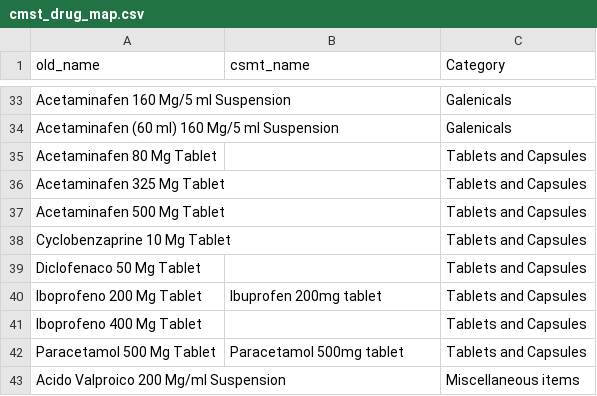
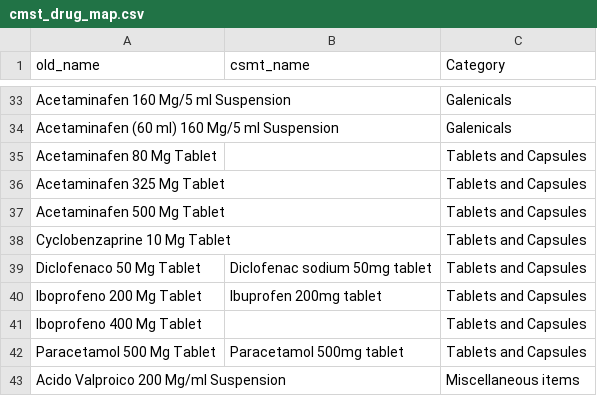
Before and after one commit to BaobabHealthTrust/eDIM, a CSV file: db/cmst_drug_map.csv, drawn as a sheet; only a part is shown, gaps mark what is left out.

Commit message:
Improved cmst drug mapping and refactored locations code

```diff
--- a/db/cmst_drug_map.csv
+++ b/db/cmst_drug_map.csv
@@ -38,3 +38,3 @@ Acetaminafen 500 Mg Tablet,,Tablets and Capsules
 Cyclobenzaprine 10 Mg Tablet,,Tablets and Capsules
-Diclofenaco 50 Mg Tablet,,Tablets and Capsules
+Diclofenaco 50 Mg Tablet,Diclofenac sodium 50mg  tablet,Tablets and Capsules
 Iboprofeno 200 Mg Tablet,Ibuprofen 200mg tablet,Tablets and Capsules
```
Also changed, not shown: db/cmst_druglist.csv, 3 other files.
